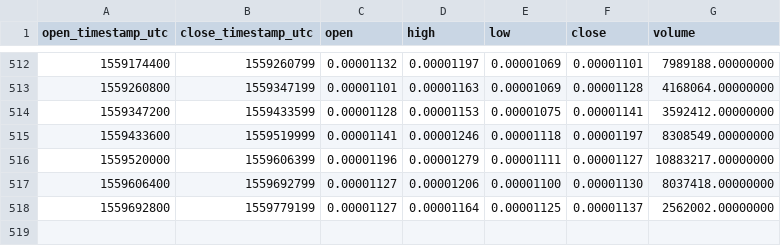
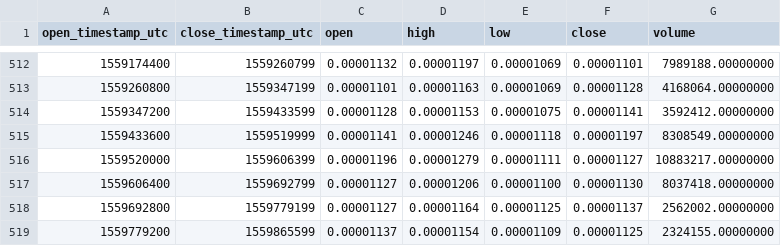
Before and after one commit to cryptobigbro/binance-APPCBTC, a CSV file: binance-APPCBTC-1d.csv, drawn as a sheet; only a part is shown, gaps mark what is left out.

```diff
--- a/binance-APPCBTC-1d.csv
+++ b/binance-APPCBTC-1d.csv
@@ -518 +518,2 @@ open_timestamp_utc,close_timestamp_utc,open,high,low,close,volume
 1559692800,1559779199,0.00001127,0.00001164,0.00001125,0.00001137,2562002.00000000
+1559779200,1559865599,0.00001137,0.00001154,0.00001109,0.00001125,2324155.00000000
```
Also changed, not shown: binance-APPCBTC-1h.csv.
